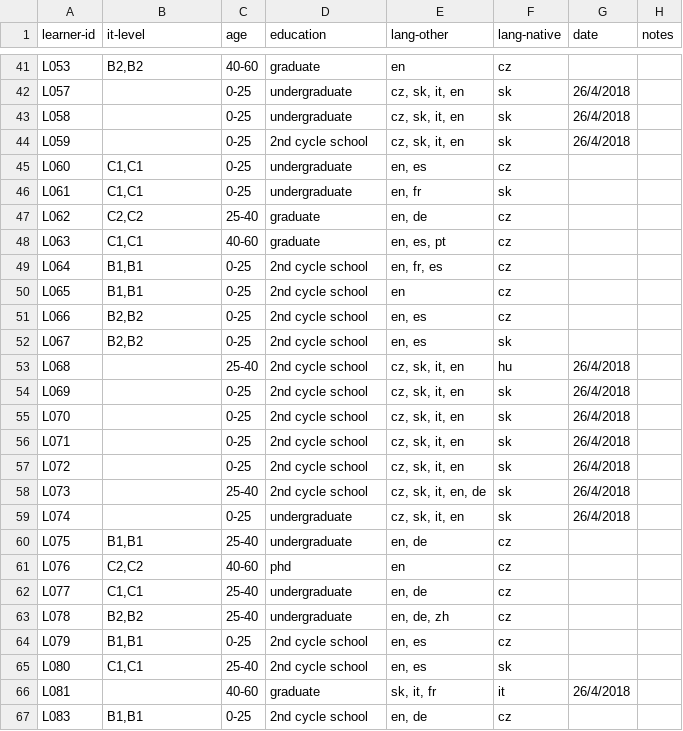
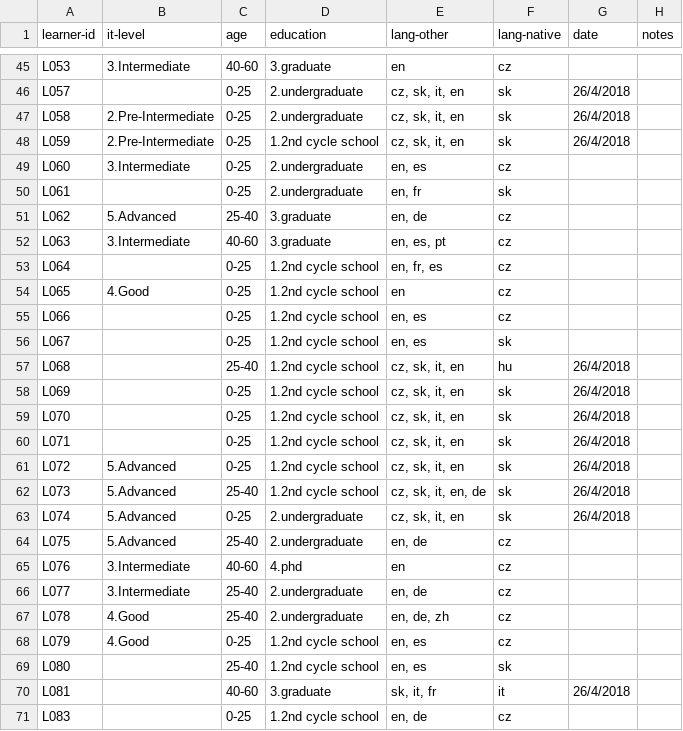
Before and after one commit to Czech-IT/Czech-IT.github.io, a CSV file: _data/learners.csv, drawn as a sheet; only a part is shown, gaps mark what is left out; addresses are those after the commit; the diff covers the shown part only; the diff names each change by its address in the sheet, - before the commit and + after, or states it on an @@ line.

```diff
--- a/_data/learners.csv
+++ b/_data/learners.csv
-B45 (it-level): B2,B2
+B45 (it-level): 3.Intermediate
-D45 (education): graduate
+D45 (education): 3.graduate
-D46:D47 (education): undergraduate
+D46:D47 (education): 2.undergraduate
-B47:B48 (it-level): (empty)
+B47:B48 (it-level): 2.Pre-Intermediate
-D48 (education): 2nd cycle school
+D48 (education): 1.2nd cycle school
-B49 (it-level): C1,C1
+B49 (it-level): 3.Intermediate
-D49:D50 (education): undergraduate
+D49:D50 (education): 2.undergraduate
-B50 (it-level): C1,C1
+B50 (it-level): (empty)
-B51 (it-level): C2,C2
+B51 (it-level): 5.Advanced
-D51:D52 (education): graduate
+D51:D52 (education): 3.graduate
-B52 (it-level): C1,C1
+B52 (it-level): 3.Intermediate
-B53 (it-level): B1,B1
+B53 (it-level): (empty)
-D53:D62 (education): 2nd cycle school
+D53:D62 (education): 1.2nd cycle school
-B54 (it-level): B1,B1
+B54 (it-level): 4.Good
-B55:B56 (it-level): B2,B2
+B55:B56 (it-level): (empty)
-B61:B63 (it-level): (empty)
+B61:B63 (it-level): 5.Advanced
-D63:D64 (education): undergraduate
+D63:D64 (education): 2.undergraduate
-B64 (it-level): B1,B1
+B64 (it-level): 5.Advanced
-B65 (it-level): C2,C2
+B65 (it-level): 3.Intermediate
-D65 (education): phd
+D65 (education): 4.phd
-B66 (it-level): C1,C1
+B66 (it-level): 3.Intermediate
-D66:D67 (education): undergraduate
+D66:D67 (education): 2.undergraduate
-B67 (it-level): B2,B2
+B67 (it-level): 4.Good
-B68 (it-level): B1,B1
+B68 (it-level): 4.Good
-D68:D69 (education): 2nd cycle school
+D68:D69 (education): 1.2nd cycle school
-B69 (it-level): C1,C1
+B69 (it-level): (empty)
-D70 (education): graduate
+D70 (education): 3.graduate
-B71 (it-level): B1,B1
+B71 (it-level): (empty)
-D71 (education): 2nd cycle school
+D71 (education): 1.2nd cycle school
```
Also changed, not shown: 12 added rows and 102 edited cells elsewhere in this file, 1 other file.
